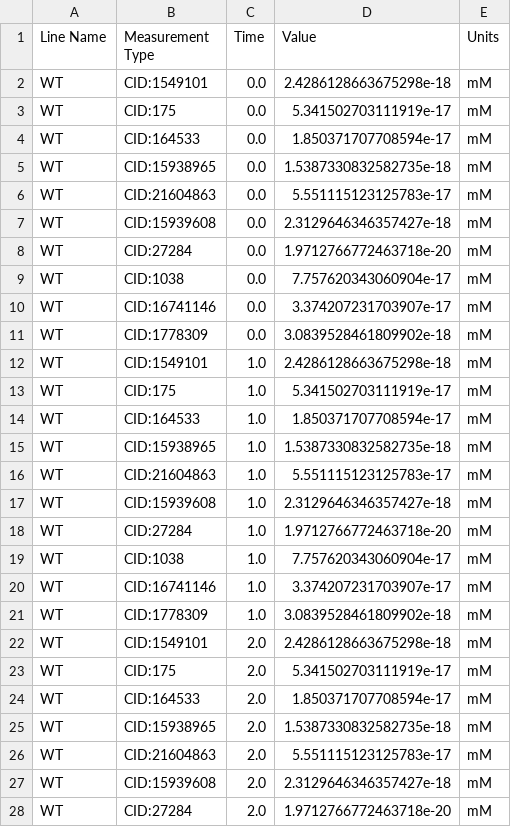
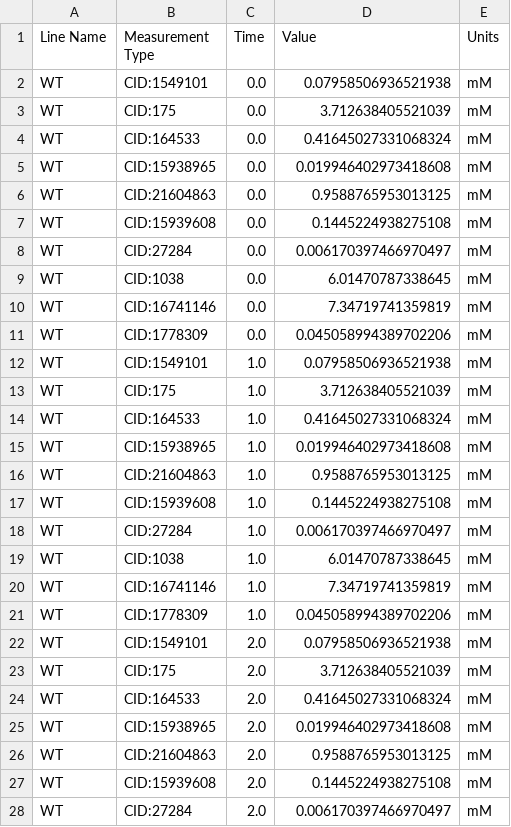
Before and after one commit to juanneilson/multiomicspaper, a CSV file: data/omg_output/edd/EDD_metabolomics_WTSM.csv, drawn as a sheet; only a part is shown; the diff covers the shown part only.

```diff
--- a/data/omg_output/edd/EDD_metabolomics_WTSM.csv
+++ b/data/omg_output/edd/EDD_metabolomics_WTSM.csv
@@ -1,28 +1,28 @@
 Line Name,Measurement Type,Time,Value,Units
-WT,CID:1549101,0.0,2.4286128663675298e-18,mM
-WT,CID:175,0.0,5.341502703111919e-17,mM
-WT,CID:164533,0.0,1.850371707708594e-17,mM
-WT,CID:15938965,0.0,1.5387330832582735e-18,mM
-WT,CID:21604863,0.0,5.551115123125783e-17,mM
-WT,CID:15939608,0.0,2.3129646346357427e-18,mM
-WT,CID:27284,0.0,1.9712766772463718e-20,mM
-WT,CID:1038,0.0,7.757620343060904e-17,mM
-WT,CID:16741146,0.0,3.374207231703907e-17,mM
-WT,CID:1778309,0.0,3.0839528461809902e-18,mM
-WT,CID:1549101,1.0,2.4286128663675298e-18,mM
-WT,CID:175,1.0,5.341502703111919e-17,mM
-WT,CID:164533,1.0,1.850371707708594e-17,mM
-WT,CID:15938965,1.0,1.5387330832582735e-18,mM
-WT,CID:21604863,1.0,5.551115123125783e-17,mM
-WT,CID:15939608,1.0,2.3129646346357427e-18,mM
-WT,CID:27284,1.0,1.9712766772463718e-20,mM
-WT,CID:1038,1.0,7.757620343060904e-17,mM
-WT,CID:16741146,1.0,3.374207231703907e-17,mM
-WT,CID:1778309,1.0,3.0839528461809902e-18,mM
-WT,CID:1549101,2.0,2.4286128663675298e-18,mM
-WT,CID:175,2.0,5.341502703111919e-17,mM
-WT,CID:164533,2.0,1.850371707708594e-17,mM
-WT,CID:15938965,2.0,1.5387330832582735e-18,mM
-WT,CID:21604863,2.0,5.551115123125783e-17,mM
-WT,CID:15939608,2.0,2.3129646346357427e-18,mM
-WT,CID:27284,2.0,1.9712766772463718e-20,mM
+WT,CID:1549101,0.0,0.07958506936521938,mM
+WT,CID:175,0.0,3.712638405521039,mM
+WT,CID:164533,0.0,0.41645027331068324,mM
+WT,CID:15938965,0.0,0.019946402973418608,mM
+WT,CID:21604863,0.0,0.9588765953013125,mM
+WT,CID:15939608,0.0,0.1445224938275108,mM
+WT,CID:27284,0.0,0.006170397466970497,mM
+WT,CID:1038,0.0,6.01470787338645,mM
+WT,CID:16741146,0.0,7.34719741359819,mM
+WT,CID:1778309,0.0,0.045058994389702206,mM
+WT,CID:1549101,1.0,0.07958506936521938,mM
+WT,CID:175,1.0,3.712638405521039,mM
+WT,CID:164533,1.0,0.41645027331068324,mM
+WT,CID:15938965,1.0,0.019946402973418608,mM
+WT,CID:21604863,1.0,0.9588765953013125,mM
+WT,CID:15939608,1.0,0.1445224938275108,mM
+WT,CID:27284,1.0,0.006170397466970497,mM
+WT,CID:1038,1.0,6.01470787338645,mM
+WT,CID:16741146,1.0,7.34719741359819,mM
+WT,CID:1778309,1.0,0.045058994389702206,mM
+WT,CID:1549101,2.0,0.07958506936521938,mM
+WT,CID:175,2.0,3.712638405521039,mM
+WT,CID:164533,2.0,0.41645027331068324,mM
+WT,CID:15938965,2.0,0.019946402973418608,mM
+WT,CID:21604863,2.0,0.9588765953013125,mM
+WT,CID:15939608,2.0,0.1445224938275108,mM
+WT,CID:27284,2.0,0.006170397466970497,mM
```
Also changed, not shown: 63 edited cells elsewhere in this file, data/omg_output/edd/EDD_proteomics_WT.csv, data/omg_output/edd/EDD_proteomics_WTSM.csv, 4 other files.
